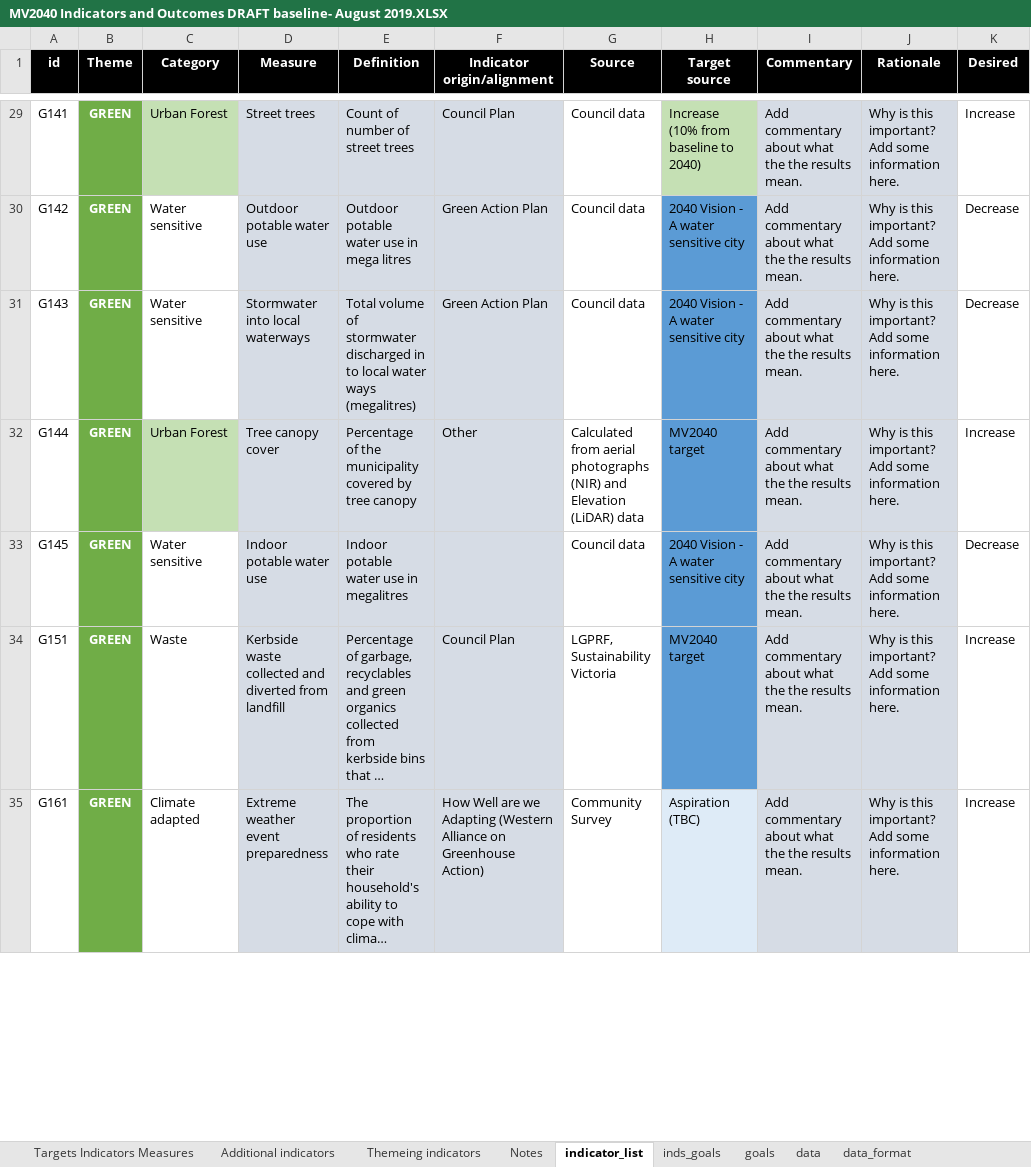
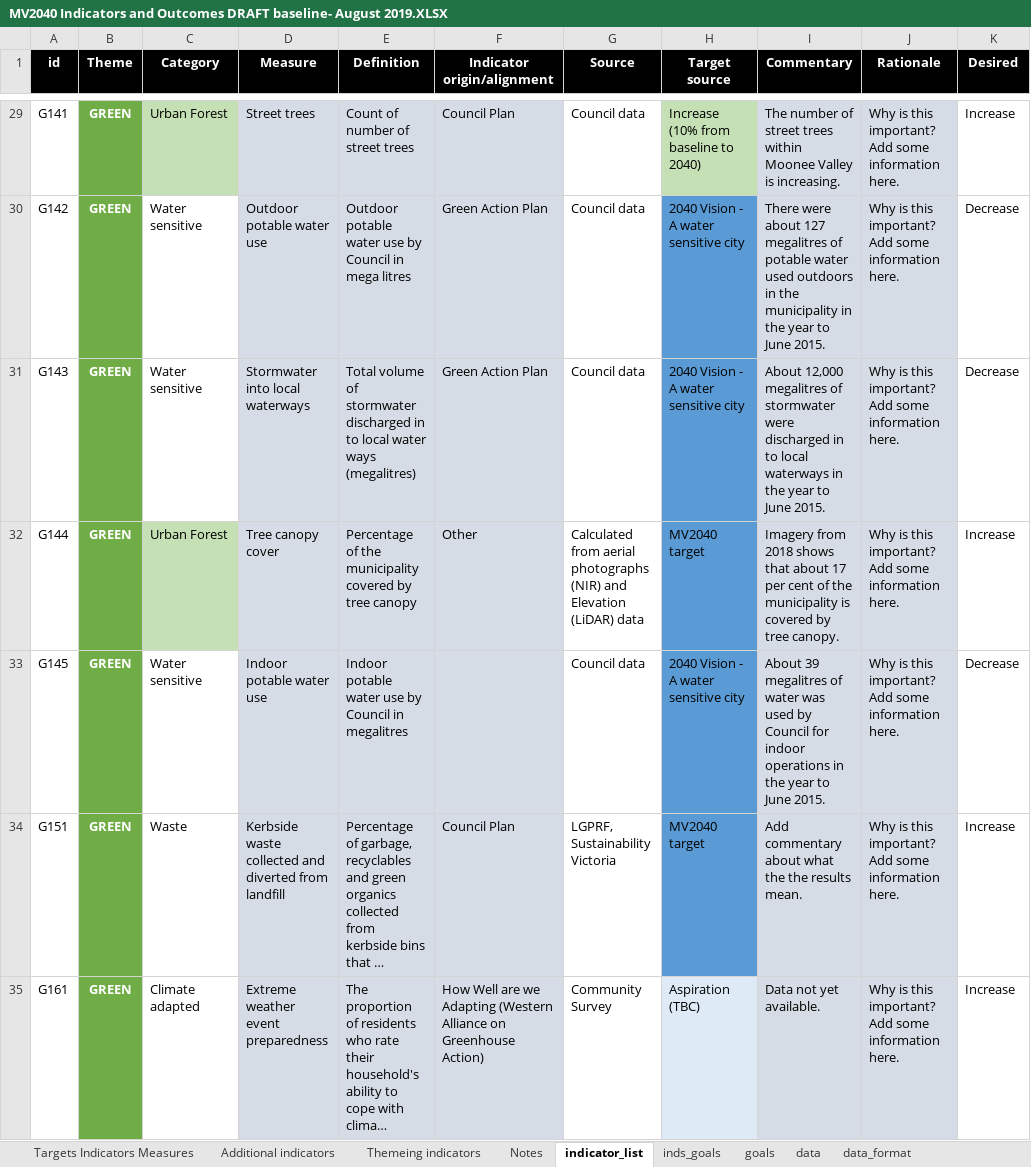
Before and after one commit to williamlai2/mv2040_outcomes_framework, an Excel workbook: MV2040 Indicators and Outcomes DRAFT baseline- August 2019.XLSX, sheet indicator_list, drawn as a sheet; only a part is shown, gaps mark what is left out; long unchanged cells end in …; values as stored, in another font and other column widths than the file's, no borders; conditional formats not drawn; the diff covers the shown part only; the diff names each change by its address in the sheet, - before the commit and + after, or states it on an @@ line.

Commit message:
updated data

```diff
--- a/MV2040 Indicators and Outcomes DRAFT baseline- August 2019.XLSX (sheet indicator_list)
+++ b/MV2040 Indicators and Outcomes DRAFT baseline- August 2019.XLSX (sheet indicator_list)
-I29 (Commentary): Add commentary about what the the results mean.
+I29 (Commentary): The number of street trees within Moonee Valley is increasing.
-E30 (Definition): …water use in mega…
+E30 (Definition): …water use by Council in mega…
-I30 (Commentary): Add commentary about what the the results mean.
+I30 (Commentary): There were about 127 megalitres of potable water used outdoors in the municipality in the year to June 2015.
-I31 (Commentary): Add commentary about what the the results mean.
+I31 (Commentary): About 12,000 megalitres of stormwater were discharged in to local waterways in the year to June 2015.
-I32 (Commentary): Add commentary about what the the results mean.
+I32 (Commentary): Imagery from 2018 shows that about 17 per cent of the municipality is covered by tree canopy.
-E33 (Definition): Indoor potable water use in megalitres
+E33 (Definition): Indoor potable water use by Council in megalitres
-I33 (Commentary): Add commentary about what the the results mean.
+I33 (Commentary): About 39 megalitres of water was used by Council for indoor operations in the year to June 2015.
-I35 (Commentary): Add commentary about what the the results mean.
+I35 (Commentary): Data not yet available.
```
Also changed, not shown: 33 edited cells elsewhere in this sheet, sheet data.
